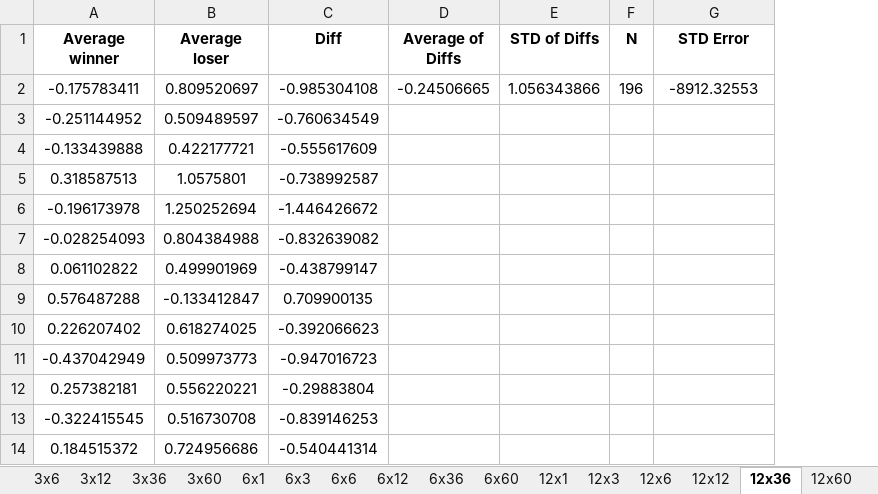
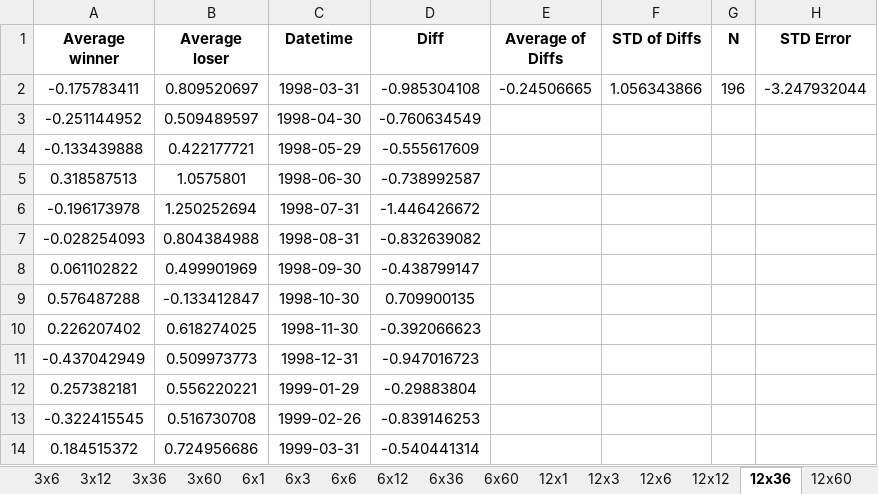
Before and after one commit to aunnnn/stocks_strategy, an Excel workbook: labels/neutral-big.xlsx, sheet 12x36, drawn as a sheet; only a part is shown; values as stored, in another font and other column widths than the file's, no borders; addresses are those after the commit; the diff names each change by its address in the sheet, - before the commit and + after, or states it on an @@ line.

```diff
--- a/labels/neutral-big.xlsx (sheet 12x36)
+++ b/labels/neutral-big.xlsx (sheet 12x36)
+column C (Datetime), rows 2-14: 1998-03-31 | 1998-04-30 | 1998-05-29 | 1998-06-30 | 1998-07-31 | 1998-08-31 | 1998-09-30 | 1998-10-30 | 1998-11-30 | 1998-12-31 | 1999-01-29 | 1999-02-26 | 1999-03-31
-H2 (STD Error): -8912.32553
+H2 (STD Error): -3.247932044
```
Also changed, not shown: sheet 12x60, sheet 6x60, sheet 3x60, sheet 1x60, sheet 6x36, sheet 3x36, 17 more sheets, labels/growth-big.xlsx, labels/growth-small.xlsx, 5 other files.
